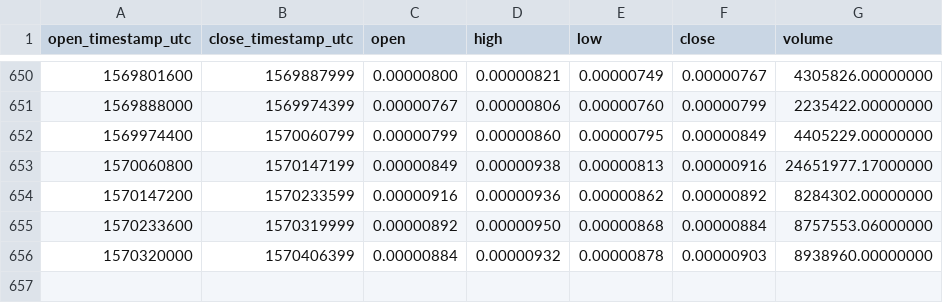
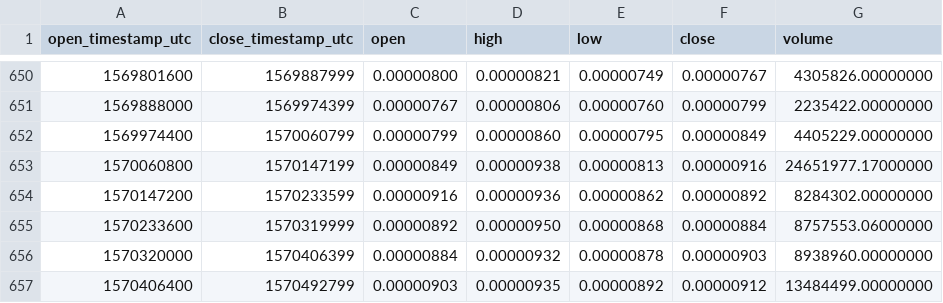
Before and after one commit to cryptobigbro/binance-AIONBTC, a CSV file: binance-AIONBTC-1d.csv, drawn as a sheet; only a part is shown, gaps mark what is left out; the diff names each change by its address in the sheet, - before the commit and + after, or states it on an @@ line.

Commit message:
Update OHLCV data.

```diff
--- a/binance-AIONBTC-1d.csv
+++ b/binance-AIONBTC-1d.csv
+row 657: 1570406400 | 1570492799 | 0.00000903 | 0.00000935 | 0.00000892 | 0.00000912 | 13484499.00000000
```
Also changed, not shown: 1 other file.
